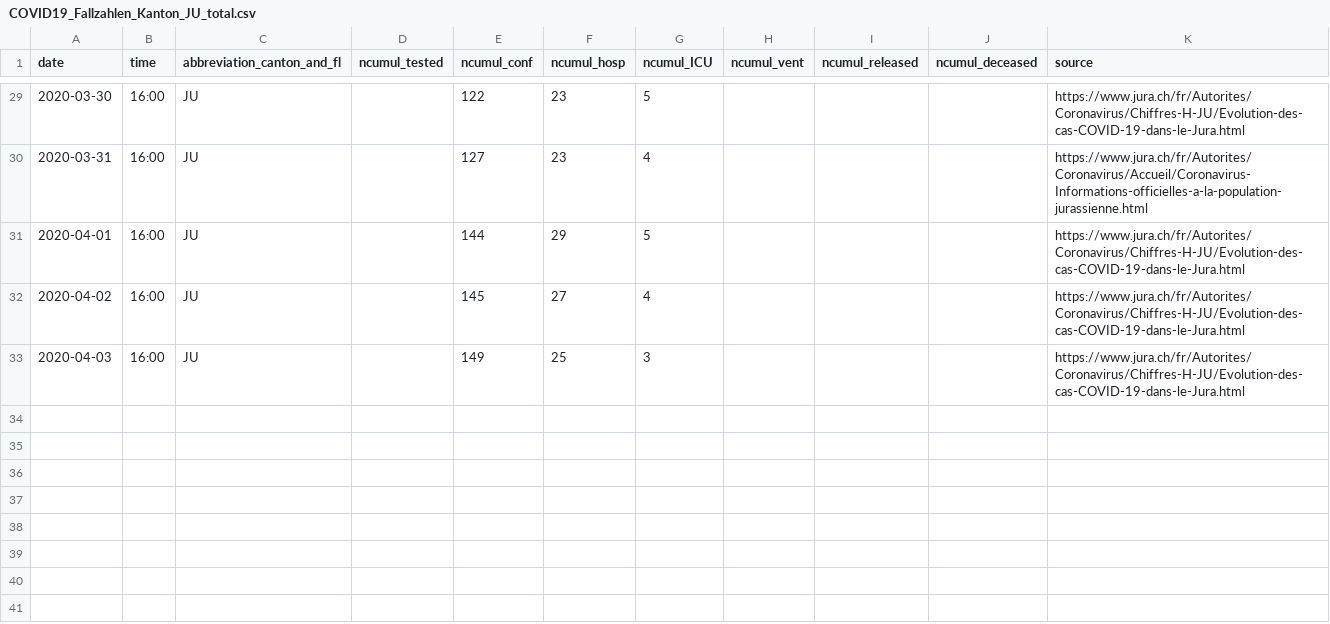
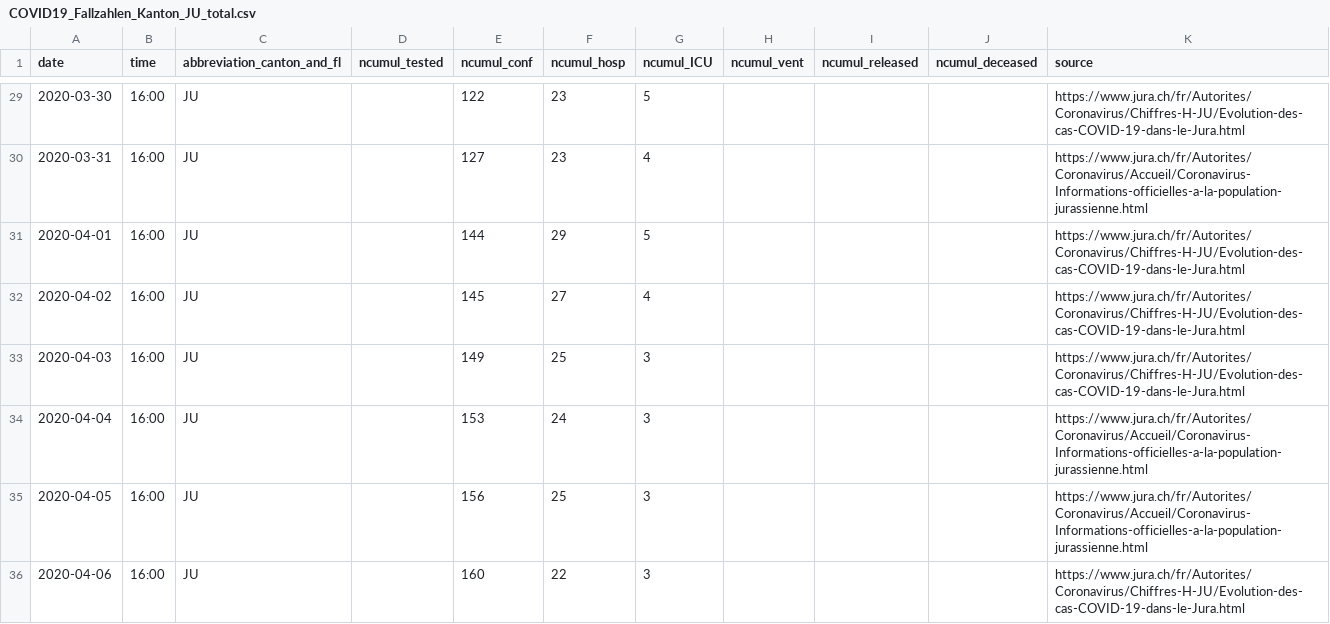
Before and after one commit to jcblemai/R0_BBRC_experiment, a CSV file: data/ch/cases/COVID19_Fallzahlen_Kanton_JU_total.csv, drawn as a sheet; only a part is shown, gaps mark what is left out.

```diff
--- a/data/ch/cases/COVID19_Fallzahlen_Kanton_JU_total.csv
+++ b/data/ch/cases/COVID19_Fallzahlen_Kanton_JU_total.csv
@@ -33 +33,4 @@ date,time,abbreviation_canton_and_fl,ncumul_tested,ncumul_conf,ncumul_hosp,ncumu
 2020-04-03,16:00,JU,"",149,25,3,"","","",https://www.jura.ch/fr/Autorites/Coronavirus/Chiffres-H-JU/Evolution-des-cas-COVID-19-dans-le-Jura.html
+2020-04-04,16:00,JU,"",153,24,3,"","","",https://www.jura.ch/fr/Autorites/Coronavirus/Accueil/Coronavirus-Informations-officielles-a-la-population-jurassienne.html
+2020-04-05,16:00,JU,"",156,25,3,"","","",https://www.jura.ch/fr/Autorites/Coronavirus/Accueil/Coronavirus-Informations-officielles-a-la-population-jurassienne.html
+2020-04-06,16:00,JU,"",160,22,3,"","","",https://www.jura.ch/fr/Autorites/Coronavirus/Chiffres-H-JU/Evolution-des-cas-COVID-19-dans-le-Jura.html
```
Also changed, not shown: data/ch/cases/COVID19_Fallzahlen_Kanton_BL_total.csv, data/ch/cases/COVID19_Fallzahlen_Kanton_NE_total.csv, 26 other files.
